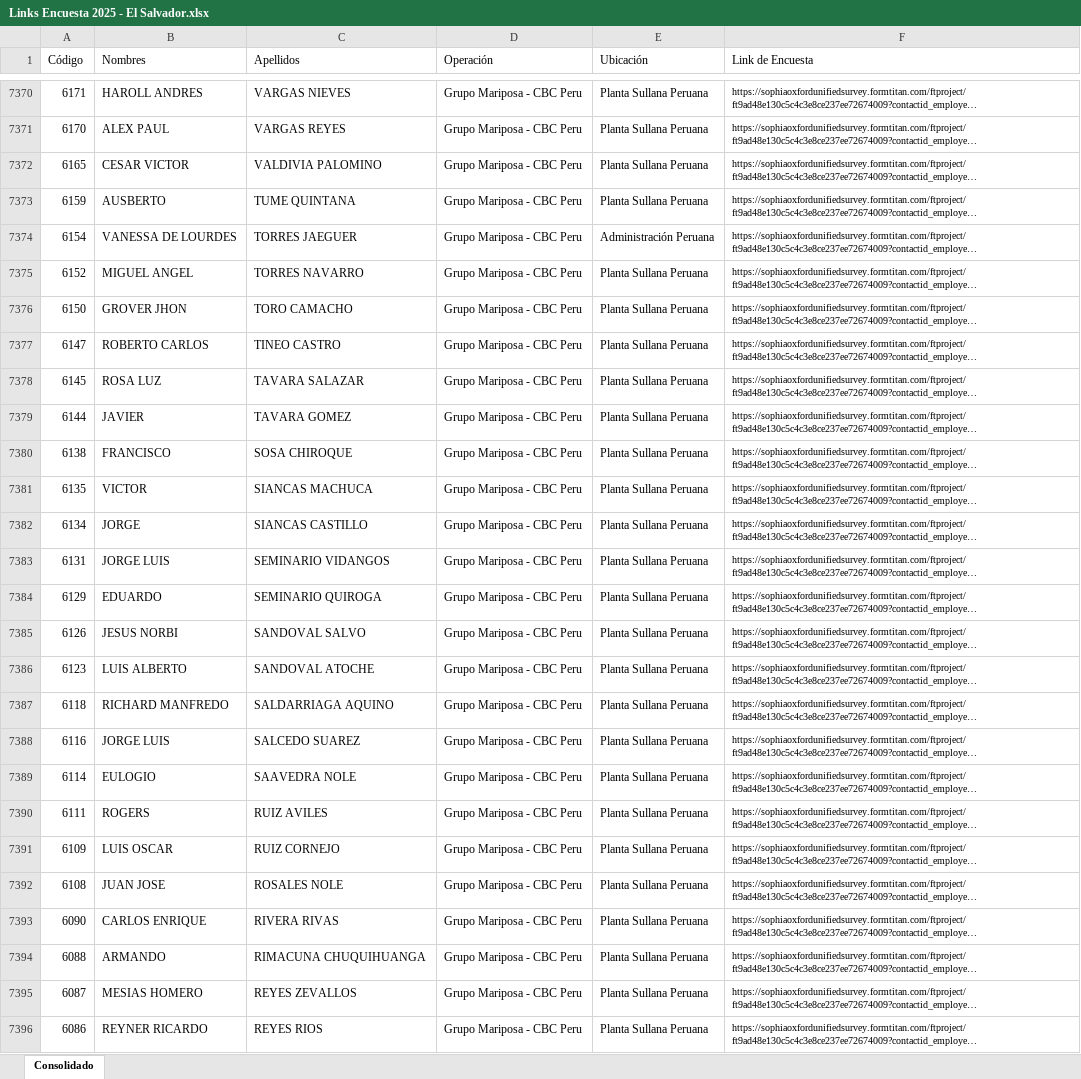
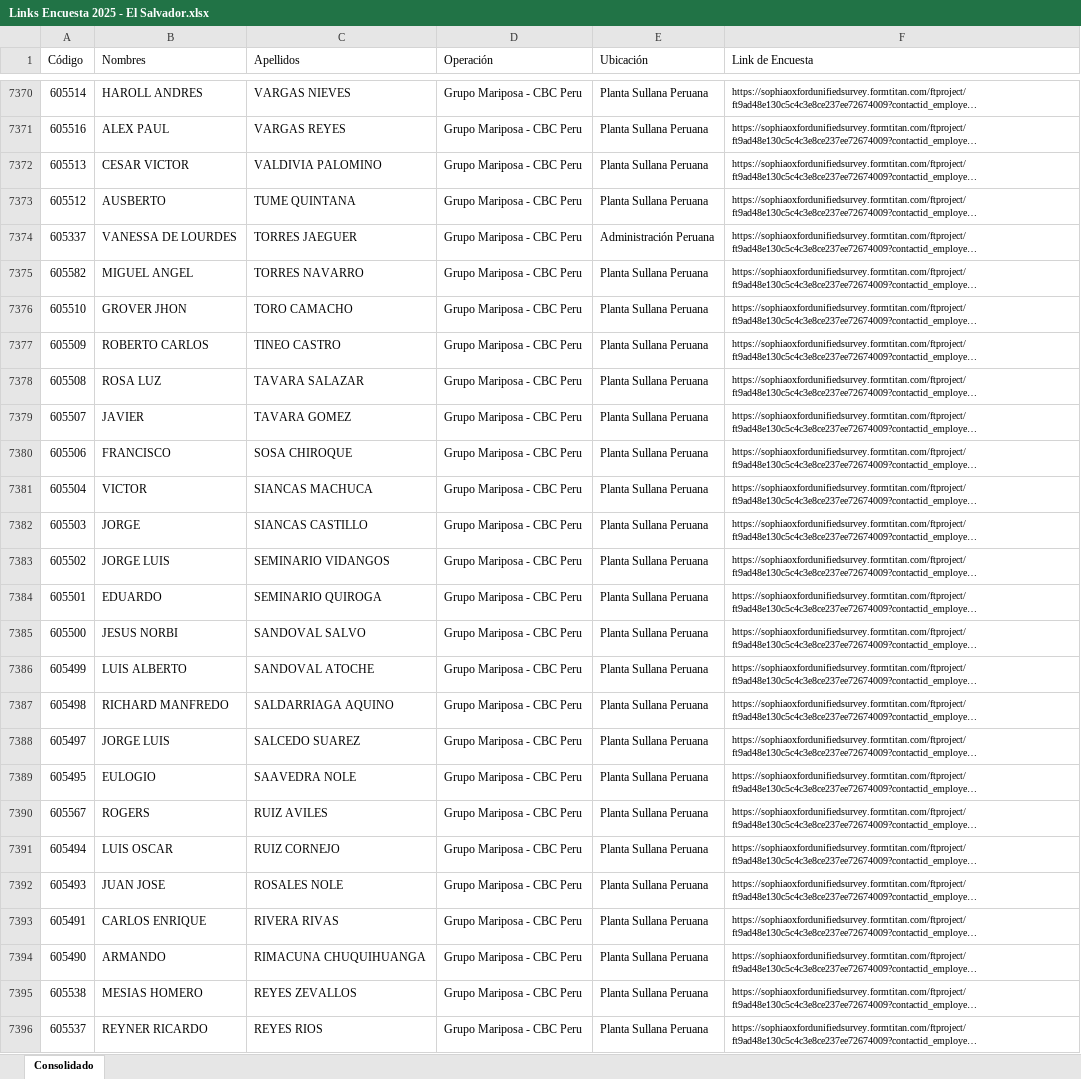
Before and after one commit to Mariop17/EncuestaCJES, an Excel workbook: Links Encuesta 2025 - El Salvador.xlsx, sheet Consolidado, drawn as a sheet; only a part is shown, gaps mark what is left out; long unchanged cells end in …; values as stored, in another font and other column widths than the file's, no borders; table styles not drawn; the diff covers the shown part only; the diff names each change by its address in the sheet, - before the commit and + after, or states it on an @@ line.

```diff
--- a/Links Encuesta 2025 - El Salvador.xlsx (sheet Consolidado)
+++ b/Links Encuesta 2025 - El Salvador.xlsx (sheet Consolidado)
-A7370 (Código): 6171
+A7370 (Código): 605514
-A7371 (Código): 6170
+A7371 (Código): 605516
-A7372 (Código): 6165
+A7372 (Código): 605513
-A7373 (Código): 6159
+A7373 (Código): 605512
-A7374 (Código): 6154
+A7374 (Código): 605337
-A7375 (Código): 6152
+A7375 (Código): 605582
-A7376 (Código): 6150
+A7376 (Código): 605510
-A7377 (Código): 6147
+A7377 (Código): 605509
-A7378 (Código): 6145
+A7378 (Código): 605508
-A7379 (Código): 6144
+A7379 (Código): 605507
-A7380 (Código): 6138
+A7380 (Código): 605506
-A7381 (Código): 6135
+A7381 (Código): 605504
-A7382 (Código): 6134
+A7382 (Código): 605503
-A7383 (Código): 6131
+A7383 (Código): 605502
-A7384 (Código): 6129
+A7384 (Código): 605501
-A7385 (Código): 6126
+A7385 (Código): 605500
-A7386 (Código): 6123
+A7386 (Código): 605499
-A7387 (Código): 6118
+A7387 (Código): 605498
-A7388 (Código): 6116
+A7388 (Código): 605497
-A7389 (Código): 6114
+A7389 (Código): 605495
-A7390 (Código): 6111
+A7390 (Código): 605567
-A7391 (Código): 6109
+A7391 (Código): 605494
-A7392 (Código): 6108
+A7392 (Código): 605493
-A7393 (Código): 6090
+A7393 (Código): 605491
-A7394 (Código): 6088
+A7394 (Código): 605490
-A7395 (Código): 6087
+A7395 (Código): 605538
-A7396 (Código): 6086
+A7396 (Código): 605537
```
Also changed, not shown: 764 edited cells elsewhere in this sheet.
